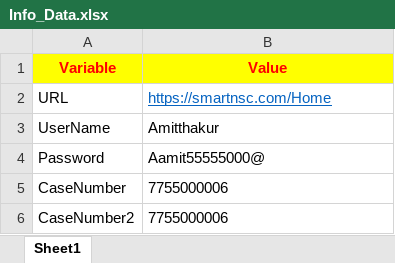
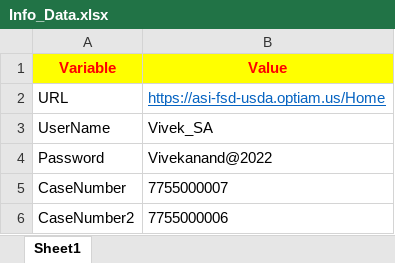
Before and after one commit to Vivekanandd1/OptiAM, an Excel workbook: Info_Data.xlsx, sheet Sheet1, drawn as a sheet; values as stored, in another font and other column widths than the file's, no borders; the diff names each change by its address in the sheet, - before the commit and + after, or states it on an @@ line.

```diff
--- a/Info_Data.xlsx (sheet Sheet1)
+++ b/Info_Data.xlsx (sheet Sheet1)
-B2 (Value): https://smartnsc.com/Home
+B2 (Value): https://asi-fsd-usda.optiam.us/Home
-B3 (Value): Amitthakur
+B3 (Value): Vivek_SA
-B4 (Value): Aamit55555000@
+B4 (Value): Vivekanand@2022
-B5 (Value): 7755000006
+B5 (Value): 7755000007
```
Also changed, not shown: 2 other files.
